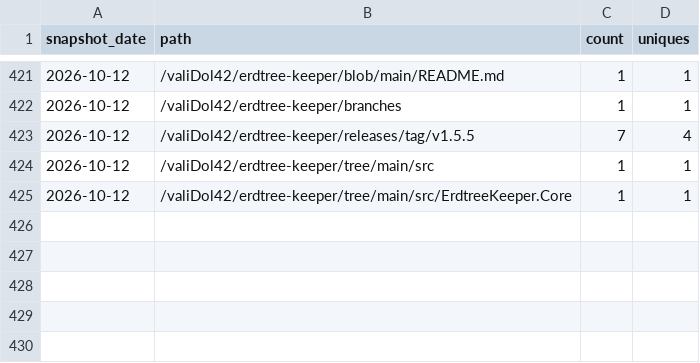
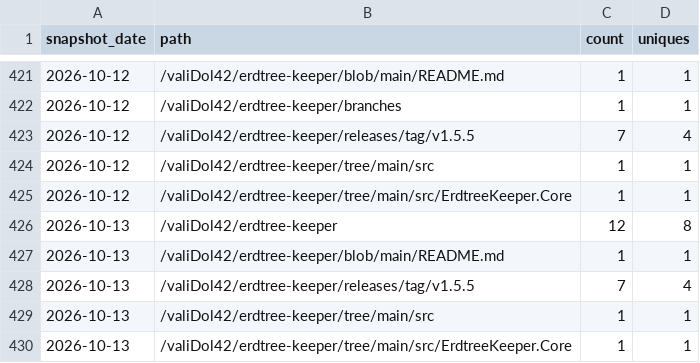
Before and after one commit to valiDol42/erdtree-keeper, a CSV file: stats/paths.csv, drawn as a sheet; only a part is shown, gaps mark what is left out.

```diff
--- a/stats/paths.csv
+++ b/stats/paths.csv
@@ -425 +425,6 @@ snapshot_date,path,count,uniques
 2026-10-12,/valiDol42/erdtree-keeper/tree/main/src/ErdtreeKeeper.Core,1,1
+2026-10-13,/valiDol42/erdtree-keeper,12,8
+2026-10-13,/valiDol42/erdtree-keeper/blob/main/README.md,1,1
+2026-10-13,/valiDol42/erdtree-keeper/releases/tag/v1.5.5,7,4
+2026-10-13,/valiDol42/erdtree-keeper/tree/main/src,1,1
+2026-10-13,/valiDol42/erdtree-keeper/tree/main/src/ErdtreeKeeper.Core,1,1
```
Also changed, not shown: stats/downloads.csv, stats/referrers.csv, 2 other files.
